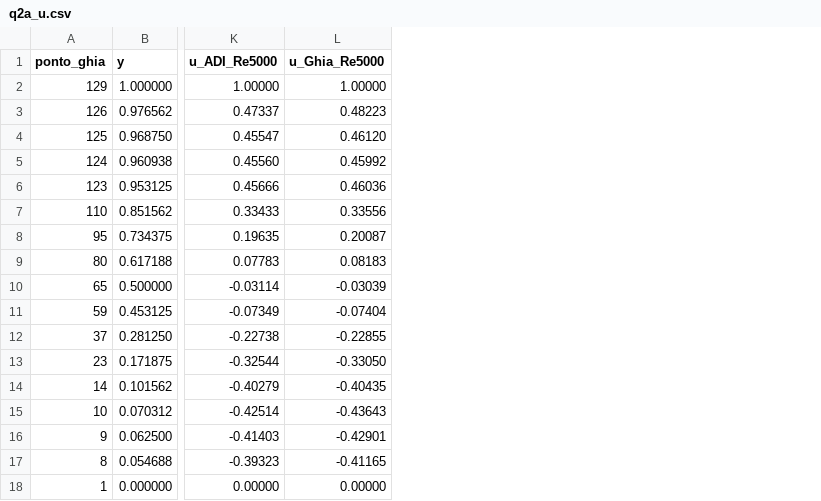
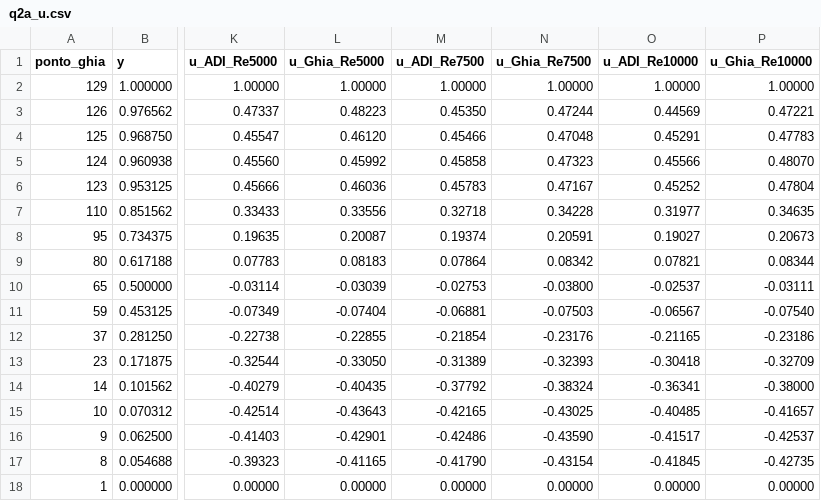
Before and after one commit to joaoSallesr/trabalho_numerico, a CSV file: tables/q2a_u.csv, drawn as a sheet; only a part is shown, gaps mark what is left out; the diff names each change by its address in the sheet, - before the commit and + after, or states it on an @@ line.

```diff
--- a/tables/q2a_u.csv
+++ b/tables/q2a_u.csv
+column M (u_ADI_Re7500), rows 2-18: 1.00000 | 0.45350 | 0.45466 | 0.45858 | 0.45783 | 0.32718 | 0.19374 | 0.07864 | -0.02753 | -0.06881 | -0.21854 | -0.31389 | -0.37792 | -0.42165 | -0.42486 | -0.41790 | 0.00000
+column N (u_Ghia_Re7500), rows 2-18: 1.00000 | 0.47244 | 0.47048 | 0.47323 | 0.47167 | 0.34228 | 0.20591 | 0.08342 | -0.03800 | -0.07503 | -0.23176 | -0.32393 | -0.38324 | -0.43025 | -0.43590 | -0.43154 | 0.00000
+column O (u_ADI_Re10000), rows 2-18: 1.00000 | 0.44569 | 0.45291 | 0.45566 | 0.45252 | 0.31977 | 0.19027 | 0.07821 | -0.02537 | -0.06567 | -0.21165 | -0.30418 | -0.36341 | -0.40485 | -0.41517 | -0.41845 | 0.00000
+column P (u_Ghia_Re10000), rows 2-18: 1.00000 | 0.47221 | 0.47783 | 0.48070 | 0.47804 | 0.34635 | 0.20673 | 0.08344 | -0.03111 | -0.07540 | -0.23186 | -0.32709 | -0.38000 | -0.41657 | -0.42537 | -0.42735 | 0.00000
```
Also changed, not shown: tables/q2_parametros.csv, tables/q2a_v.csv, 26 other files.
